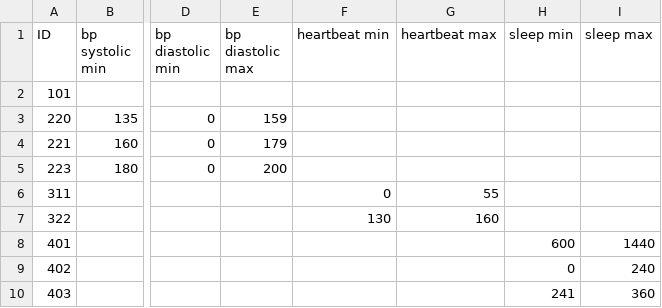
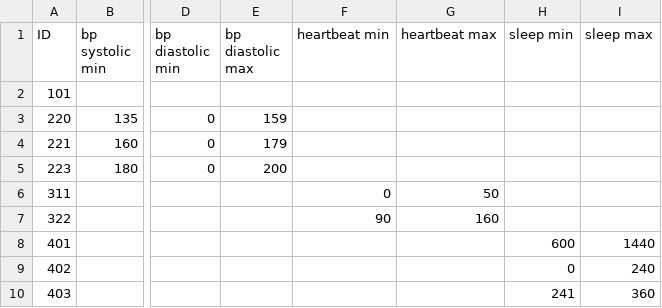
Before and after one commit to whistler/health-engine, a CSV file: db/instance_recommendations.csv, drawn as a sheet; only a part is shown, gaps mark what is left out; the diff names each change by its address in the sheet, - before the commit and + after, or states it on an @@ line.

```diff
--- a/db/instance_recommendations.csv
+++ b/db/instance_recommendations.csv
-G6 (heartbeat max): 55
+G6 (heartbeat max): 50
-F7 (heartbeat min): 130
+F7 (heartbeat min): 90
```
Also changed, not shown: db/PostProcessor.csv, db/timeseries_recommendations.csv, 3 other files.
